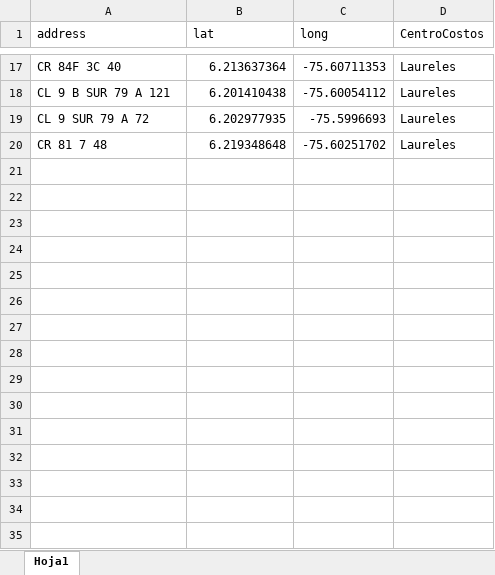
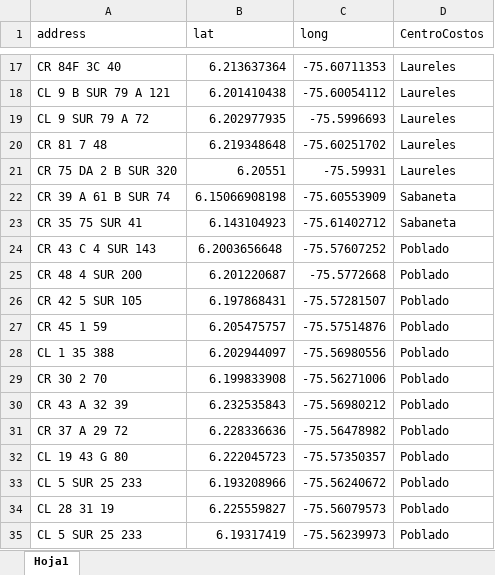
Before and after one commit to EstefaniaEcheverry/Inmuebles, an Excel workbook: data/Localizaciones.corr.xlsx, sheet Hoja1, drawn as a sheet; only a part is shown, gaps mark what is left out; values as stored, in another font and other column widths than the file's, no borders; the diff names each change by its address in the sheet, - before the commit and + after, or states it on an @@ line.

```diff
--- a/data/Localizaciones.corr.xlsx (sheet Hoja1)
+++ b/data/Localizaciones.corr.xlsx (sheet Hoja1)
+row 21: CR 75 DA 2 B SUR 320 | 6.20551 | -75.59931 | Laureles
+row 22: CR 39 A 61 B SUR 74 | 6.15066908198 | -75.60553909 | Sabaneta
+row 23: CR 35 75 SUR 41 | 6.143104923 | -75.61402712 | Sabaneta
+row 24: CR 43 C 4 SUR 143 | 6.2003656648 | -75.57607252 | Poblado
+row 25: CR 48 4 SUR 200 | 6.201220687 | -75.5772668 | Poblado
+row 26: CR 42 5 SUR 105 | 6.197868431 | -75.57281507 | Poblado
+row 27: CR 45 1 59 | 6.205475757 | -75.57514876 | Poblado
+row 28: CL 1 35 388 | 6.202944097 | -75.56980556 | Poblado
+row 29: CR 30 2 70 | 6.199833908 | -75.56271006 | Poblado
+row 30: CR 43 A 32 39 | 6.232535843 | -75.56980212 | Poblado
+row 31: CR 37 A 29 72 | 6.228336636 | -75.56478982 | Poblado
+row 32: CL 19 43 G 80 | 6.222045723 | -75.57350357 | Poblado
+row 33: CL 5 SUR 25 233 | 6.193208966 | -75.56240672 | Poblado
+row 34: CL 28 31 19 | 6.225559827 | -75.56079573 | Poblado
+row 35: CL 5 SUR 25 233 | 6.19317419 | -75.56239973 | Poblado
```
Also changed, not shown: data/Direcciones_corr.xlsx, 8 other files.
